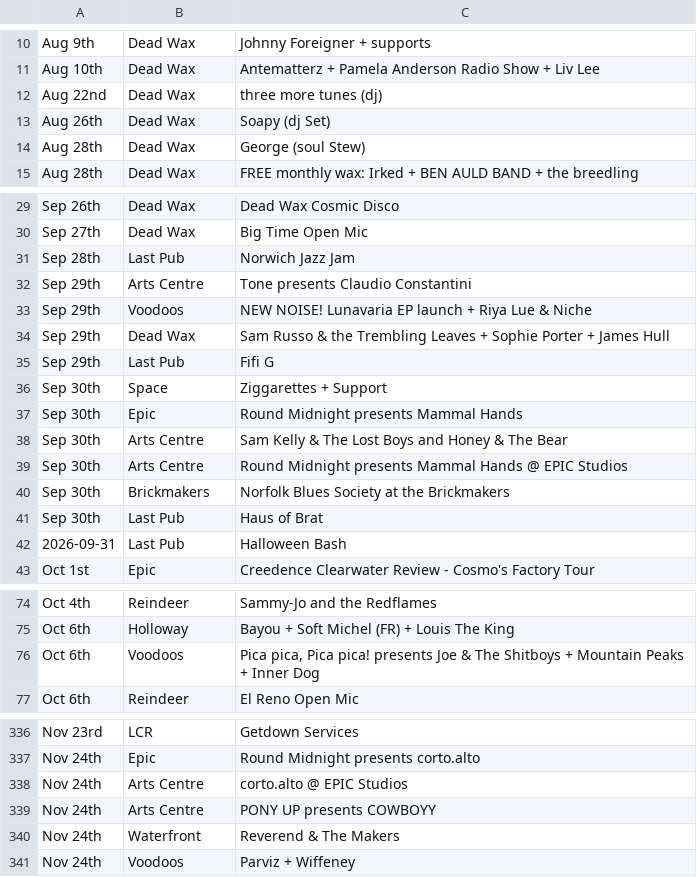
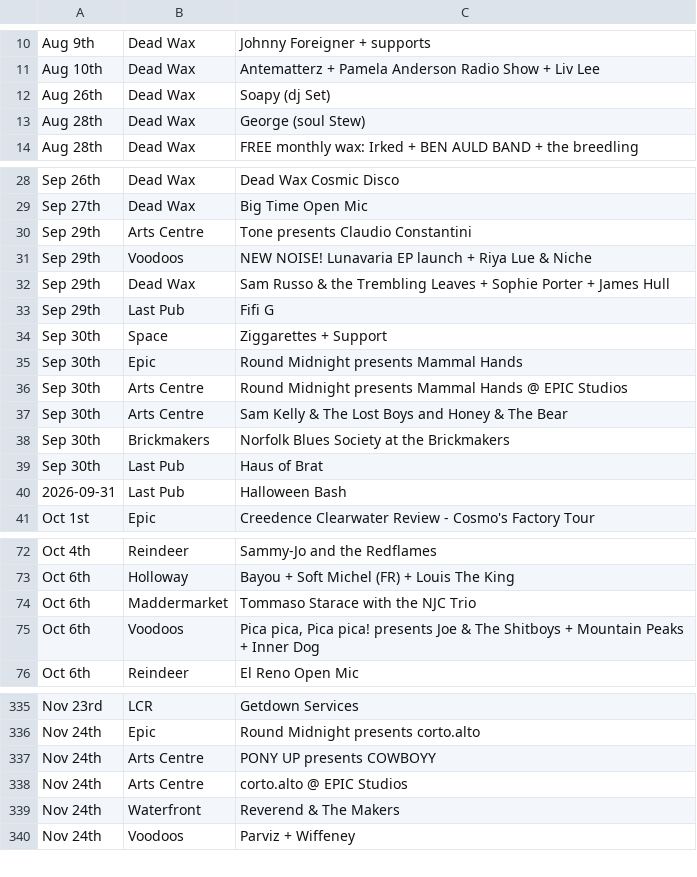
Before and after one commit to nathankjw/GigsNorwich-scraper, a CSV file: scraped_data/norwich_gigs_flat.csv, drawn as a sheet; only a part is shown, gaps mark what is left out.

```diff
--- a/scraped_data/norwich_gigs_flat.csv
+++ b/scraped_data/norwich_gigs_flat.csv
@@ -11,3 +11,2 @@ Aug 9th,Dead Wax,Johnny Foreigner + supports
 Aug 10th,Dead Wax,Antematterz + Pamela Anderson Radio Show + Liv Lee
-Aug 22nd,Dead Wax,three more tunes (dj)
 Aug 26th,Dead Wax,Soapy (dj Set)
@@ -30,3 +29,2 @@ Sep 26th,Dead Wax,Dead Wax Cosmic Disco
 Sep 27th,Dead Wax,Big Time Open Mic
-Sep 28th,Last Pub,Norwich Jazz Jam
 Sep 29th,Arts Centre,Tone presents Claudio Constantini
@@ -37,4 +35,4 @@ Sep 30th,Space,Ziggarettes + Support
 Sep 30th,Epic,Round Midnight presents Mammal Hands
+Sep 30th,Arts Centre,Round Midnight presents Mammal Hands @ EPIC Studios
 Sep 30th,Arts Centre,Sam Kelly & The Lost Boys and Honey & The Bear
-Sep 30th,Arts Centre,Round Midnight presents Mammal Hands @ EPIC Studios
 Sep 30th,Brickmakers,Norfolk Blues Society at the Brickmakers
@@ -75,2 +73,3 @@ Oct 4th,Reindeer,Sammy-Jo and the Redflames
 Oct 6th,Holloway,Bayou + Soft Michel (FR) + Louis The King
+Oct 6th,Maddermarket,Tommaso Starace with the NJC Trio
 Oct 6th,Voodoos,"Pica pica, Pica pica! presents Joe & The Shitboys + Mountain Peaks + Inner Dog"
@@ -337,4 +336,4 @@ Nov 23rd,LCR,Getdown Services
 Nov 24th,Epic,Round Midnight presents corto.alto
+Nov 24th,Arts Centre,PONY UP presents COWBOYY
 Nov 24th,Arts Centre,corto.alto @ EPIC Studios
-Nov 24th,Arts Centre,PONY UP presents COWBOYY
 Nov 24th,Waterfront,Reverend & The Makers
```
Also changed, not shown: scraped_data/norwich_gigs.csv, 1 other file.
